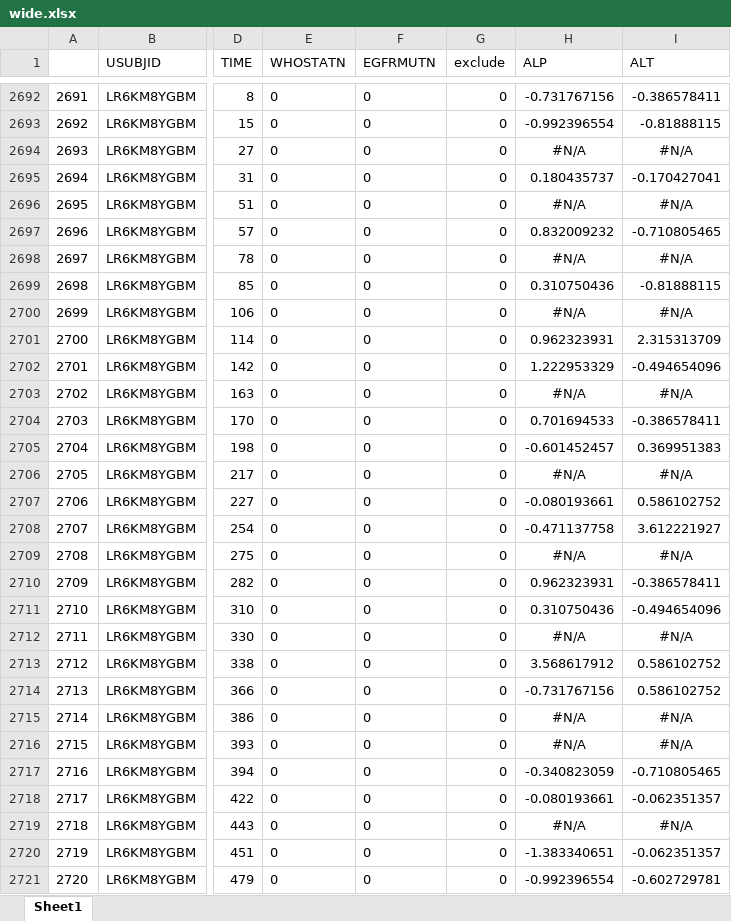
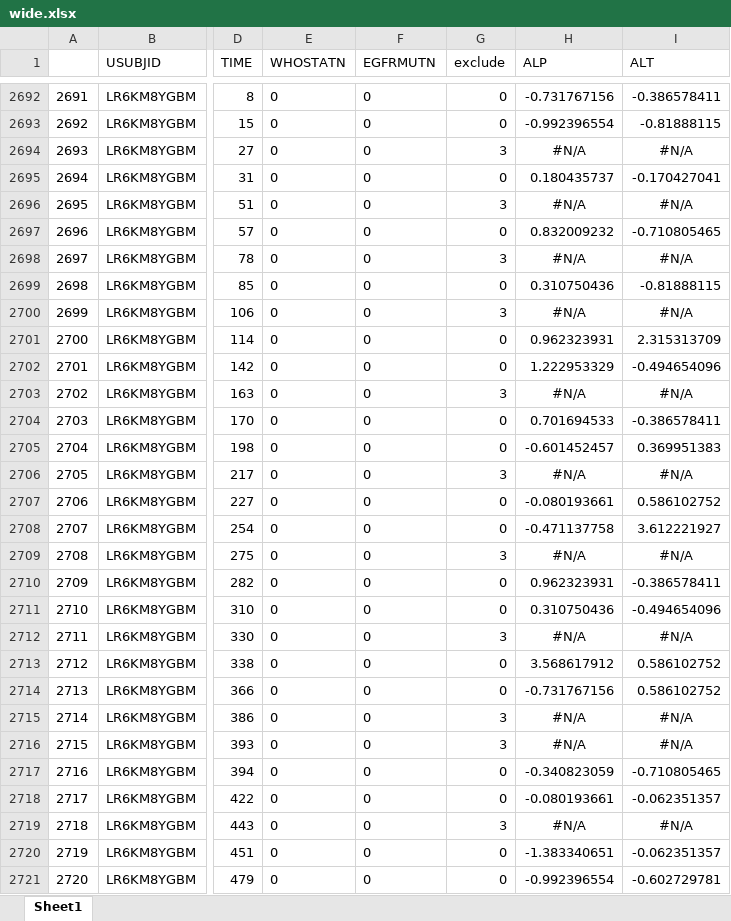
Before and after one commit to annykay/GAMproj, an Excel workbook: DerivedData/wide.xlsx, sheet Sheet1, drawn as a sheet; only a part is shown, gaps mark what is left out; values as stored, in another font and other column widths than the file's, no borders; the diff covers the shown part only; the diff names each change by its address in the sheet, - before the commit and + after, or states it on an @@ line.

```diff
--- a/DerivedData/wide.xlsx (sheet Sheet1)
+++ b/DerivedData/wide.xlsx (sheet Sheet1)
-G2694 (exclude): 0
+G2694 (exclude): 3
-G2696 (exclude): 0
+G2696 (exclude): 3
-G2698 (exclude): 0
+G2698 (exclude): 3
-G2700 (exclude): 0
+G2700 (exclude): 3
-G2703 (exclude): 0
+G2703 (exclude): 3
-G2706 (exclude): 0
+G2706 (exclude): 3
-G2709 (exclude): 0
+G2709 (exclude): 3
-G2712 (exclude): 0
+G2712 (exclude): 3
-G2715:G2716 (exclude): 0
+G2715:G2716 (exclude): 3
-G2719 (exclude): 0
+G2719 (exclude): 3
```
Also changed, not shown: 1311 edited cells elsewhere in this sheet, 2 other files.
